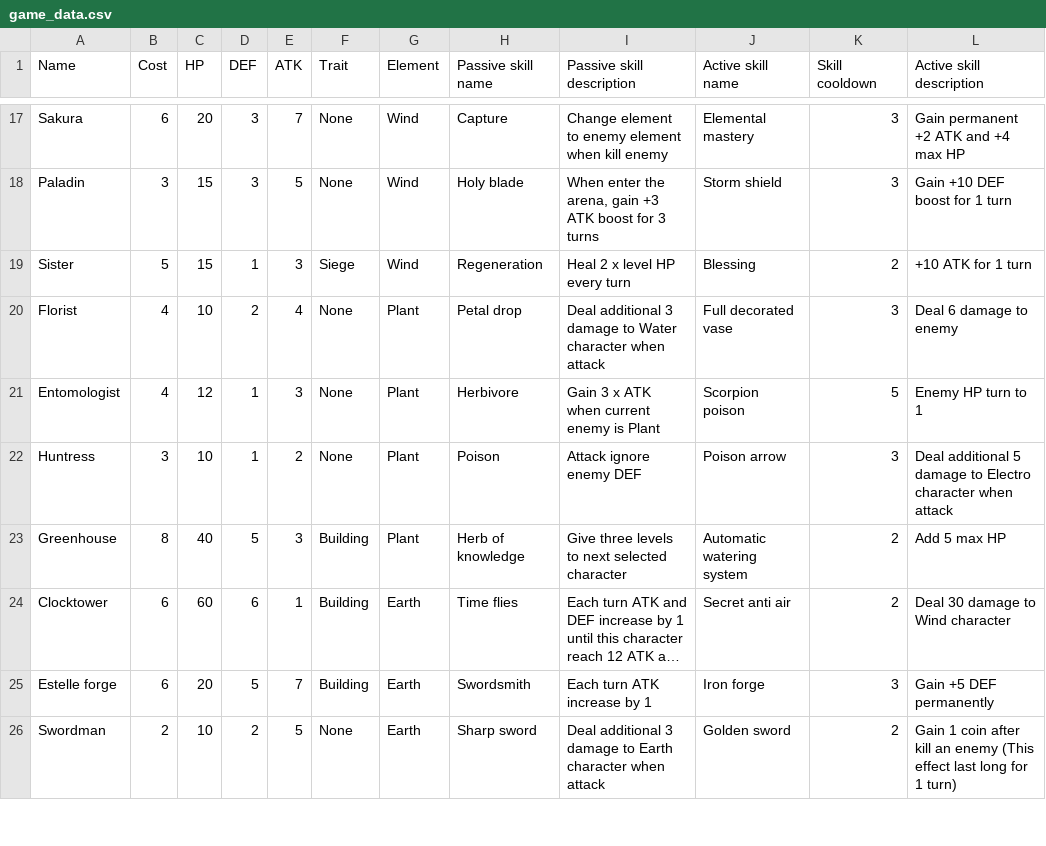
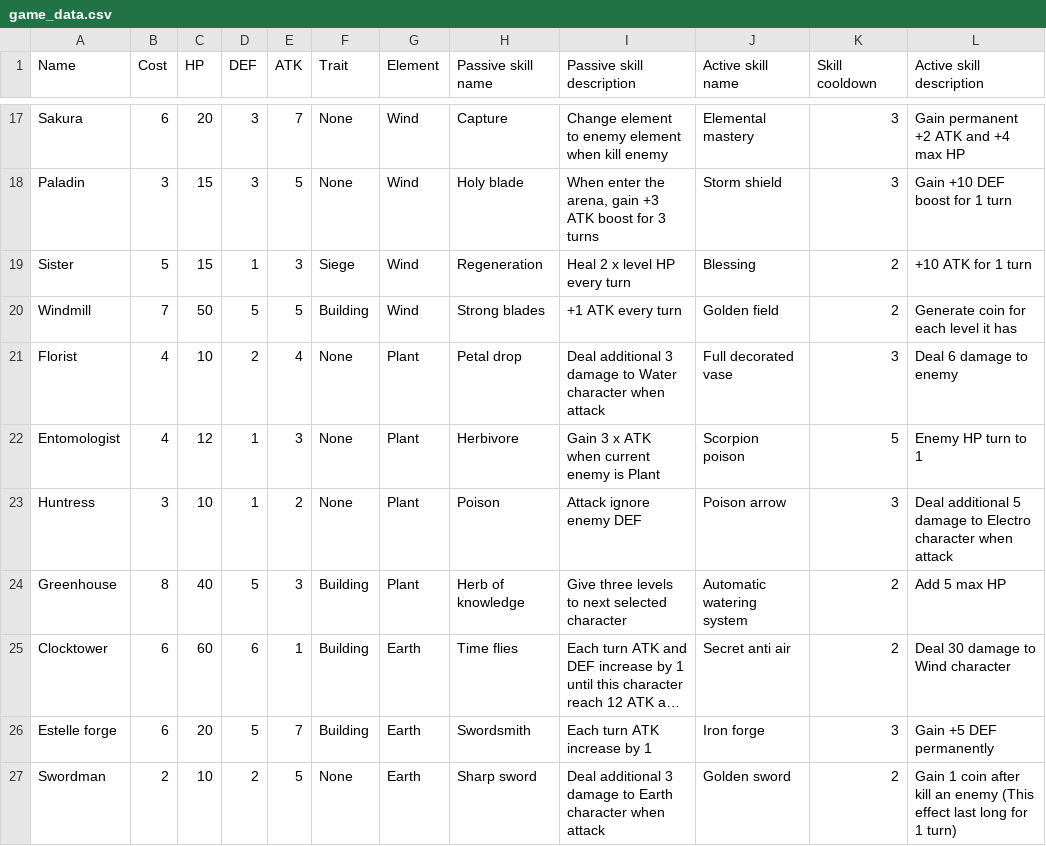
Before and after one commit to Thanawas-Sirilertsathit/discord-bot, a CSV file: duel/game_data.csv, drawn as a sheet; only a part is shown, gaps mark what is left out; long unchanged cells end in …; the diff names each change by its address in the sheet, - before the commit and + after, or states it on an @@ line.

Commit message:
Windmill updated
Windmill has been added!

```diff
--- a/duel/game_data.csv
+++ b/duel/game_data.csv
+row 20: Windmill | 7 | 50 | 5 | 5 | Building | Wind | Strong blades | +1 ATK every turn | Golden field | 2 | Generate coin for each level it has
```
Also changed, not shown: 3 other files.
